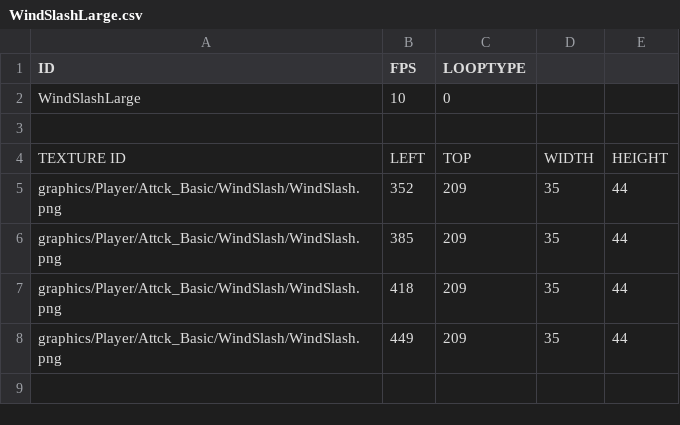
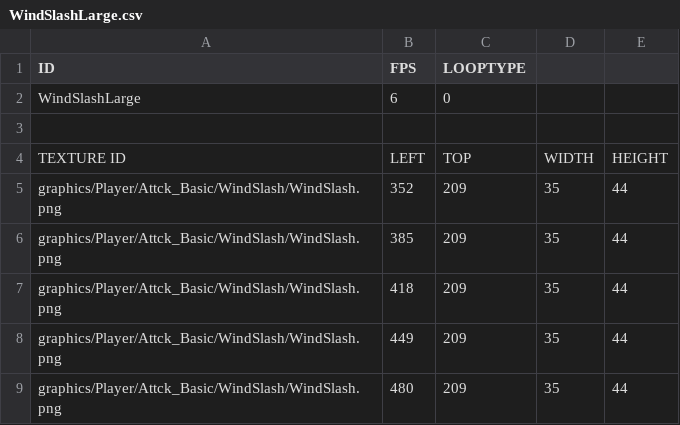
Before and after one commit to jack376/wol_project, a CSV file: sfml-wizard-of-legend-bin/animations/Player/Attck_Basic/WindSlash/WindSlashLarge.csv, drawn as a sheet.

```diff
--- a/sfml-wizard-of-legend-bin/animations/Player/Attck_Basic/WindSlash/WindSlashLarge.csv
+++ b/sfml-wizard-of-legend-bin/animations/Player/Attck_Basic/WindSlash/WindSlashLarge.csv
@@ -1,3 +1,3 @@
 ID,FPS,LOOPTYPE,,
-WindSlashLarge,10,0,,
+WindSlashLarge,6,0,,
 ,,,,
@@ -8 +8,2 @@ graphics/Player/Attck_Basic/WindSlash/WindSlash.png,418,209,35,44
 graphics/Player/Attck_Basic/WindSlash/WindSlash.png,449,209,35,44
+graphics/Player/Attck_Basic/WindSlash/WindSlash.png,480,209,35,44
```
Also changed, not shown: sfml-wizard-of-legend-bin/animations/Player/Attck_Basic/WindSlash/WindSlashMed.csv, sfml-wizard-of-legend-bin/animations/Player/Attck_Basic/WindSlash/WindSlashSmall.csv, 18 other files.
